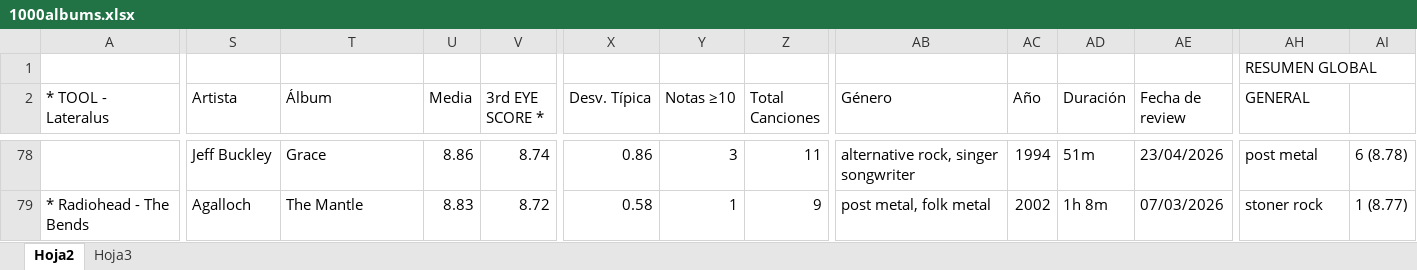
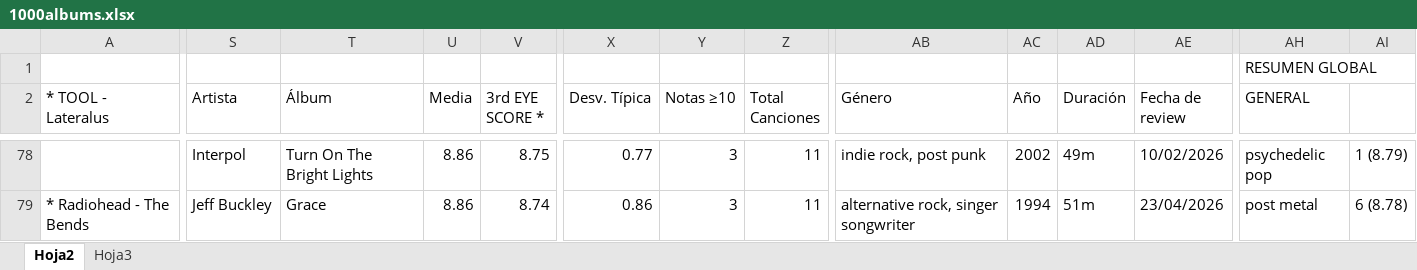
Before and after one commit to miguelrr11/top1000albums, an Excel workbook: 1000albums.xlsx, sheet Hoja2, drawn as a sheet; only a part is shown, gaps mark what is left out; values as stored, in another font and other column widths than the file's, no cell formats; charts and pictures and conditional formats not drawn; the diff covers the shown part only; the diff names each change by its address in the sheet, - before the commit and + after, or states it on an @@ line.

```diff
--- a/1000albums.xlsx (sheet Hoja2)
+++ b/1000albums.xlsx (sheet Hoja2)
-S78 (Artista): Jeff Buckley
+S78 (Artista): Interpol
-T78 (Álbum): Grace
+T78 (Álbum): Turn On The Bright Lights
-V78 (3rd EYE SCORE *): 8.74
+V78 (3rd EYE SCORE *): 8.75
-X78 (Desv. Típica): 0.86
+X78 (Desv. Típica): 0.77
-AB78 (Género): alternative rock, singer songwriter
+AB78 (Género): indie rock, post punk
-AC78 (Año): 1994
+AC78 (Año): 2002
-AD78 (Duración): 51m
+AD78 (Duración): 49m
-AE78 (Fecha de review): 23/04/2026
+AE78 (Fecha de review): 10/02/2026
-AH78 (GENERAL): post metal
+AH78 (GENERAL): psychedelic pop
-AI78: 6 (8.78)
+AI78: 1 (8.79)
-S79 (Artista): Agalloch
+S79 (Artista): Jeff Buckley
-T79 (Álbum): The Mantle
+T79 (Álbum): Grace
-U79 (Media): 8.83
+U79 (Media): 8.86
-V79 (3rd EYE SCORE *): 8.72
+V79 (3rd EYE SCORE *): 8.74
-X79 (Desv. Típica): 0.58
+X79 (Desv. Típica): 0.86
-Y79 (Notas ≥10): 1
+Y79 (Notas ≥10): 3
-Z79 (Total Canciones): 9
+Z79 (Total Canciones): 11
-AB79 (Género): post metal, folk metal
+AB79 (Género): alternative rock, singer songwriter
-AC79 (Año): 2002
+AC79 (Año): 1994
-AD79 (Duración): 1h 8m
+AD79 (Duración): 51m
-AE79 (Fecha de review): 07/03/2026
+AE79 (Fecha de review): 23/04/2026
-AH79 (GENERAL): stoner rock
+AH79 (GENERAL): post metal
-AI79: 1 (8.77)
+AI79: 6 (8.78)
```
Also changed, not shown: 7 added rows, 4 removed rows, 1693 edited cells and merged cells elsewhere in this sheet, cell formats, charts or pictures.
